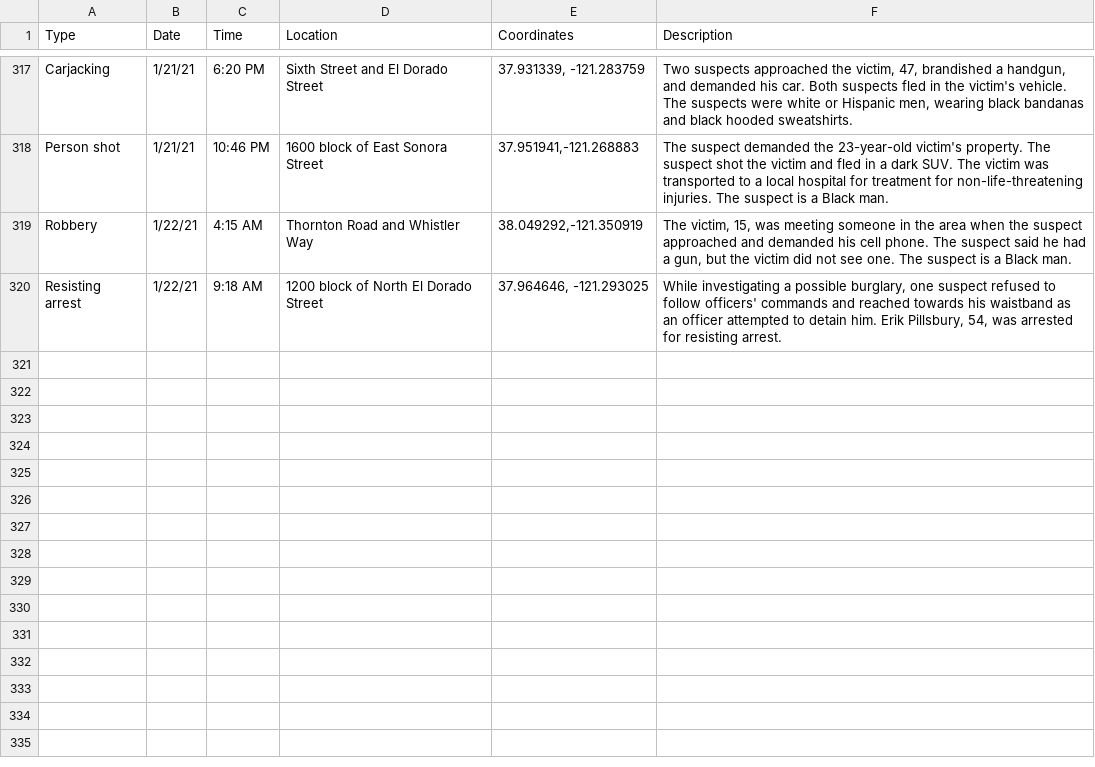
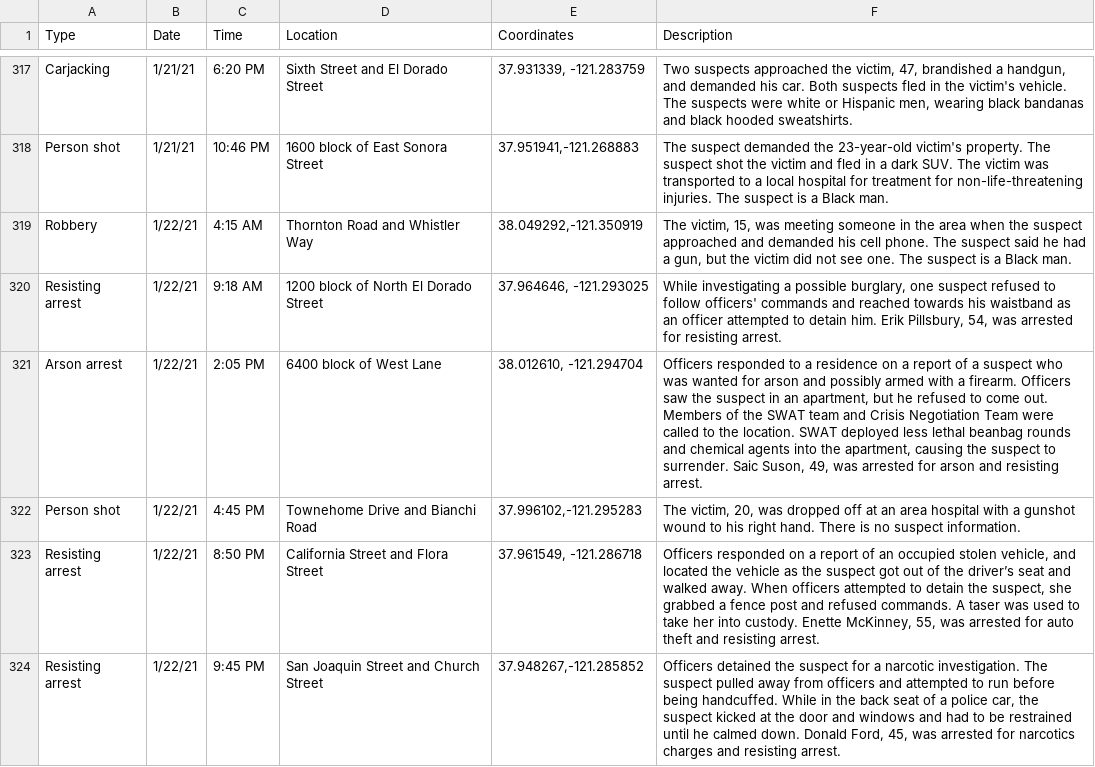
Before and after one commit to miriamwaldvogel/209politics, a CSV file: projects/crimemaps/data/stockton.csv, drawn as a sheet; only a part is shown, gaps mark what is left out.

```diff
--- a/projects/crimemaps/data/stockton.csv
+++ b/projects/crimemaps/data/stockton.csv
@@ -320 +320,5 @@ Robbery,1/22/21,4:15 AM,Thornton Road and Whistler Way,"38.049292,-121.350919","
 Resisting arrest,1/22/21,9:18 AM,1200 block of North El Dorado Street,"37.964646, -121.293025","While investigating a possible burglary, one suspect refused to follow officers' commands and reached towards his waistband as an officer attempted to detain him. Erik Pillsbury, 54, was arrested for resisting arrest."
+Arson arrest,1/22/21,2:05 PM,6400 block of West Lane,"38.012610, -121.294704","Officers responded to a residence on a report of a suspect who was wanted for arson and possibly armed with a firearm. Officers saw the suspect in an apartment, but he refused to come out. Members of the SWAT team and Crisis Negotiation Team were called to the location. SWAT deployed less lethal beanbag rounds and chemical agents into the apartment, causing the suspect to surrender. Saic Suson, 49, was arrested for arson and resisting arrest."
+Person shot,1/22/21,4:45 PM,Townehome Drive and Bianchi Road,"37.996102,-121.295283","The victim, 20, was dropped off at an area hospital with a gunshot wound to his right hand. There is no suspect information."
+Resisting arrest,1/22/21,8:50 PM,California Street and Flora Street,"37.961549, -121.286718","Officers responded on a report of an occupied stolen vehicle, and located the vehicle as the suspect got out of the driver’s seat and walked away. When officers attempted to detain the suspect, she grabbed a fence post and refused commands. A taser was used to take her into custody. Enette McKinney, 55, was arrested for auto theft and resisting arrest."
+Resisting arrest,1/22/21,9:45 PM,San Joaquin Street and Church Street,"37.948267,-121.285852","Officers detained the suspect for a narcotic investigation. The suspect pulled away from officers and attempted to run before being handcuffed. While in the back seat of a police car, the suspect kicked at the door and windows and had to be restrained until he calmed down. Donald Ford, 45, was arrested for narcotics charges and resisting arrest."
```
Also changed, not shown: 1 other file.
